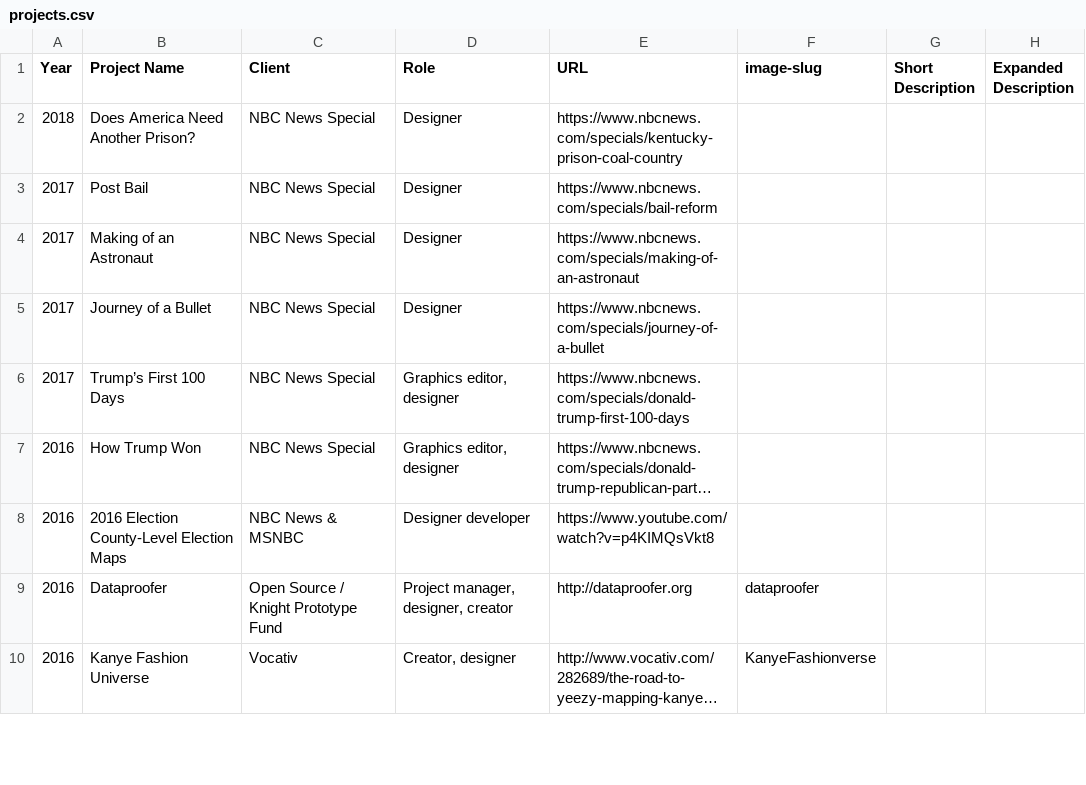
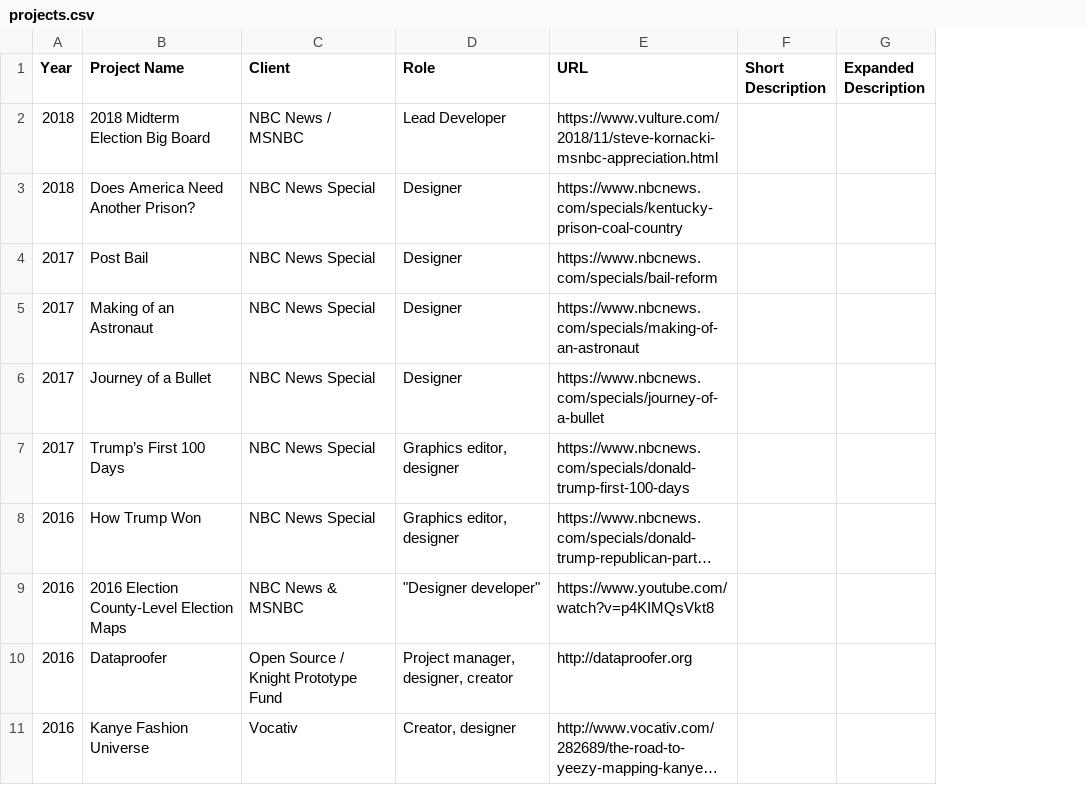
Before and after one commit to ejfox/website, a CSV file: static/data/projects.csv, drawn as a sheet; only a part is shown; long unchanged cells end in …; removed rows and columns are numbered as before the commit, all else as after; the diff names each change by its address in the sheet, - before the commit and + after, or states it on an @@ line.

```diff
--- a/static/data/projects.csv
+++ b/static/data/projects.csv
-column F (image-slug), rows 9-10: dataproofer | KanyeFashionverse
+row 2: 2018 | 2018 Midterm Election Big Board | NBC News / MSNBC | Lead Developer | https://www.vulture.com/2018/11/steve-kornacki-msnbc-appreciation.html
-D9 (Role): Designer developer
+D9 (Role): "Designer developer"
```
Also changed, not shown: 2 other files.
